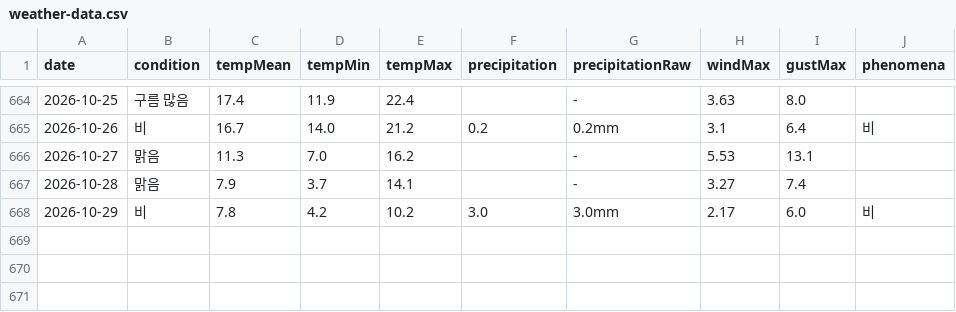
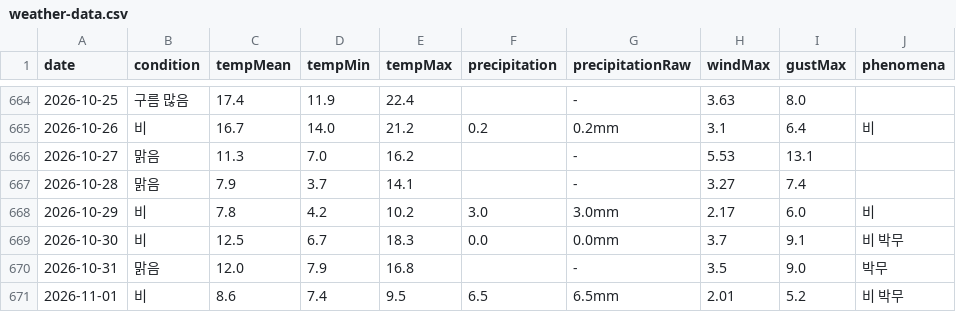
Before and after one commit to yejikim-tech/ikovox-store-insights, a CSV file: dist/weather-data.csv, drawn as a sheet; only a part is shown, gaps mark what is left out; the diff names each change by its address in the sheet, - before the commit and + after, or states it on an @@ line.

```diff
--- a/dist/weather-data.csv
+++ b/dist/weather-data.csv
+row 669: 2026-10-30 | 비 | 12.5 | 6.7 | 18.3 | 0.0 | 0.0mm | 3.7 | 9.1 | 비 박무
+row 670: 2026-10-31 | 맑음 | 12.0 | 7.9 | 16.8 |  | - | 3.5 | 9.0 | 박무
+row 671: 2026-11-01 | 비 | 8.6 | 7.4 | 9.5 | 6.5 | 6.5mm | 2.01 | 5.2 | 비 박무
```
Also changed, not shown: dist/channel-monthly-audit.csv, 19 other files.
